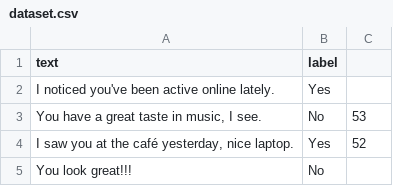
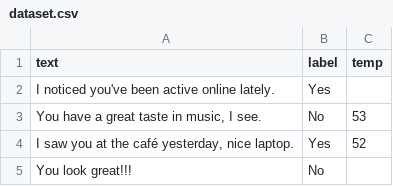
Before and after one commit to SpringWiz11/FedCSA-Federated_CyberStalking_Analysis, a CSV file: dataset.csv, drawn as a sheet; only a part is shown.

```diff
--- a/dataset.csv
+++ b/dataset.csv
@@ -1,2 +1,2 @@
-text,label,
+text,label, temp
 I noticed you've been active online lately.,Yes,
```
Also changed, not shown: 31 other files.
